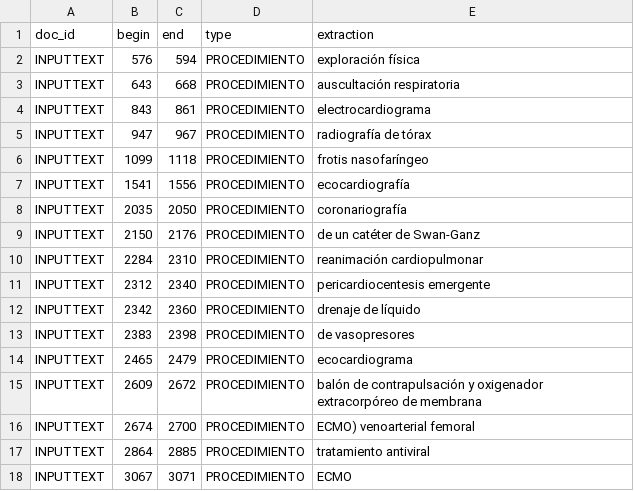
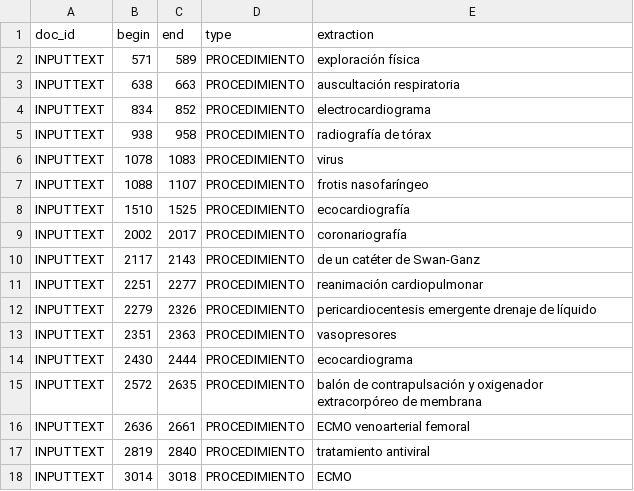
Before and after one commit to TeMU-BSC/demos, a TSV file: backend/ner/annots.tsv, drawn as a sheet.

Commit message:
adding table management

```diff
--- a/backend/ner/annots.tsv
+++ b/backend/ner/annots.tsv
@@ -1,18 +1,18 @@
 doc_id	begin	end	type	extraction
-INPUTTEXT	576	594	PROCEDIMIENTO	exploración física
-INPUTTEXT	643	668	PROCEDIMIENTO	auscultación respiratoria
-INPUTTEXT	843	861	PROCEDIMIENTO	electrocardiograma
-INPUTTEXT	947	967	PROCEDIMIENTO	radiografía de tórax
-INPUTTEXT	1099	1118	PROCEDIMIENTO	frotis nasofaríngeo
-INPUTTEXT	1541	1556	PROCEDIMIENTO	ecocardiografía
-INPUTTEXT	2035	2050	PROCEDIMIENTO	coronariografía
-INPUTTEXT	2150	2176	PROCEDIMIENTO	de un catéter de Swan-Ganz
-INPUTTEXT	2284	2310	PROCEDIMIENTO	reanimación cardiopulmonar
-INPUTTEXT	2312	2340	PROCEDIMIENTO	pericardiocentesis emergente
-INPUTTEXT	2342	2360	PROCEDIMIENTO	drenaje de líquido
-INPUTTEXT	2383	2398	PROCEDIMIENTO	de vasopresores
-INPUTTEXT	2465	2479	PROCEDIMIENTO	ecocardiograma
-INPUTTEXT	2609	2672	PROCEDIMIENTO	balón de contrapulsación y oxigenador extracorpóreo de membrana
-INPUTTEXT	2674	2700	PROCEDIMIENTO	ECMO) venoarterial femoral
-INPUTTEXT	2864	2885	PROCEDIMIENTO	tratamiento antiviral
-INPUTTEXT	3067	3071	PROCEDIMIENTO	ECMO
+INPUTTEXT	571	589	PROCEDIMIENTO	exploración física
+INPUTTEXT	638	663	PROCEDIMIENTO	auscultación respiratoria
+INPUTTEXT	834	852	PROCEDIMIENTO	electrocardiograma
+INPUTTEXT	938	958	PROCEDIMIENTO	radiografía de tórax
+INPUTTEXT	1078	1083	PROCEDIMIENTO	virus
+INPUTTEXT	1088	1107	PROCEDIMIENTO	frotis nasofaríngeo
+INPUTTEXT	1510	1525	PROCEDIMIENTO	ecocardiografía
+INPUTTEXT	2002	2017	PROCEDIMIENTO	coronariografía
+INPUTTEXT	2117	2143	PROCEDIMIENTO	de un catéter de Swan-Ganz
+INPUTTEXT	2251	2277	PROCEDIMIENTO	reanimación cardiopulmonar
+INPUTTEXT	2279	2326	PROCEDIMIENTO	pericardiocentesis emergente drenaje de líquido
+INPUTTEXT	2351	2363	PROCEDIMIENTO	vasopresores
+INPUTTEXT	2430	2444	PROCEDIMIENTO	ecocardiograma
+INPUTTEXT	2572	2635	PROCEDIMIENTO	balón de contrapulsación y oxigenador extracorpóreo de membrana
+INPUTTEXT	2636	2661	PROCEDIMIENTO	ECMO venoarterial femoral
+INPUTTEXT	2819	2840	PROCEDIMIENTO	tratamiento antiviral
+INPUTTEXT	3014	3018	PROCEDIMIENTO	ECMO
```
Also changed, not shown: 5 other files.
